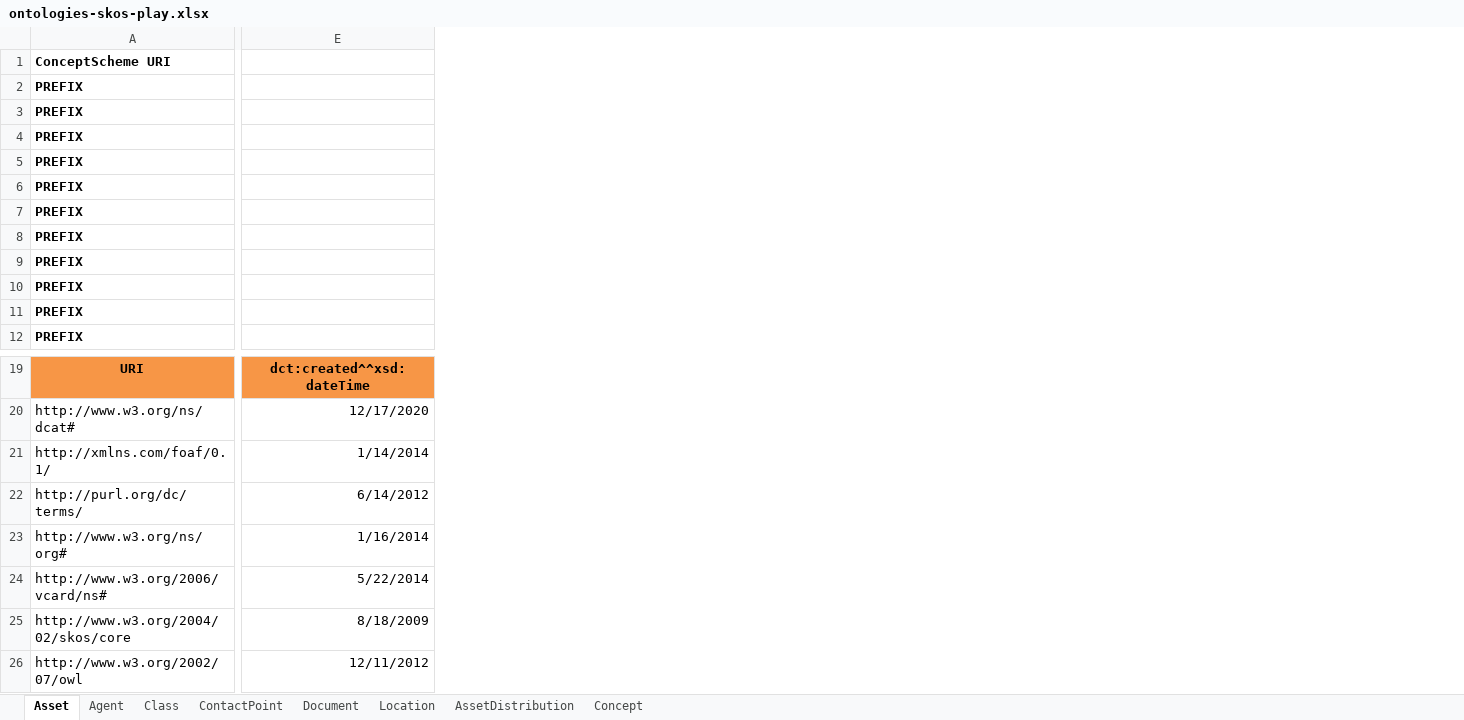
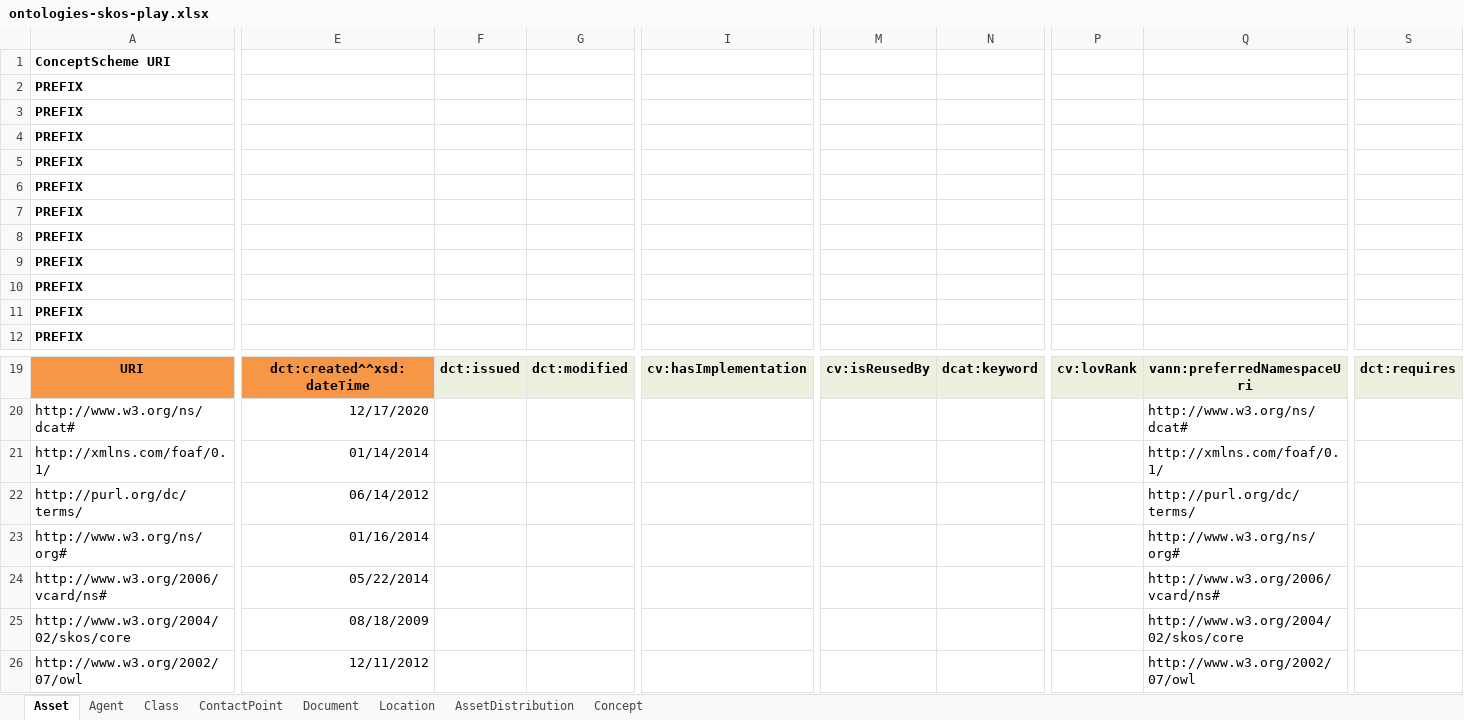
Before and after one commit to SEMICeu/EU-wide-Registry-of-Semantic-Models, an Excel workbook: SR-dev/metadata/ontologies-skos-play.xlsx, sheet Asset, drawn as a sheet; only a part is shown, gaps mark what is left out; values as stored, in another font and other column widths than the file's, no borders; the diff covers the shown part only; the diff names each change by its address in the sheet, - before the commit and + after, or states it on an @@ line.

```diff
--- a/SR-dev/metadata/ontologies-skos-play.xlsx (sheet Asset)
+++ b/SR-dev/metadata/ontologies-skos-play.xlsx (sheet Asset)
@@ column F unhidden, row 19: dct:issued @@
@@ column G unhidden, row 19: dct:modified @@
@@ column I unhidden, row 19: cv:hasImplementation @@
@@ column M unhidden, row 19: cv:isReusedBy @@
@@ column N unhidden, row 19: dcat:keyword @@
@@ column P unhidden, row 19: cv:lovRank @@
@@ column Q unhidden, rows 19-26: vann:preferredNamespaceUri | http://www.w3.org/ns/dcat# | http://xmlns.com/foaf/0.1/ | http://purl.org/dc/terms/ | http://www.w3.org/ns/org# | http://www.w3.org/2006/vcard/ns# | http://www.w3.org/2004/02/skos/core | http://www.w3.org/2002/07/owl @@
@@ column S unhidden, row 19: dct:requires @@
-E21: 1/14/2014
+E21: 01/14/2014
-E22: 6/14/2012
+E22: 06/14/2012
-E23: 1/16/2014
+E23: 01/16/2014
-E24: 5/22/2014
+E24: 05/22/2014
-E25: 8/18/2009
+E25: 08/18/2009
```
Also changed, not shown: 3 added columns and 1 removed column elsewhere in this sheet, sheet AssetDistribution, SR-dev/metadata/cv-skos-play.xlsx, 3 other files.
